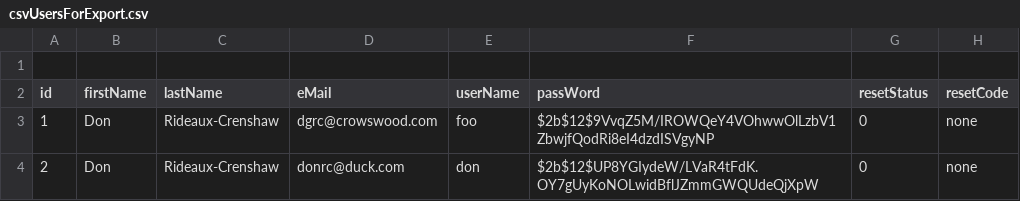
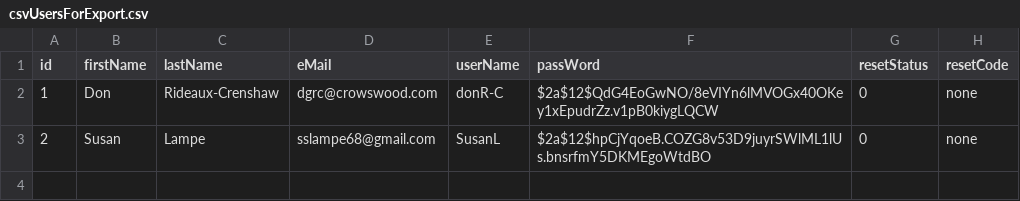
Before and after one commit to dgr-crenshaw/donationsAppFlask, a CSV file: csvUsersForExport.csv, drawn as a sheet.

```diff
--- a/csvUsersForExport.csv
+++ b/csvUsersForExport.csv
@@ -1,4 +1,3 @@
-
 id,firstName,lastName,eMail,userName,passWord,resetStatus,resetCode
-1,Don,Rideaux-Crenshaw,dgrc@crowswood.com,foo,$2b$12$9VvqZ5M/IROWQeY4VOhwwOlLzbV1ZbwjfQodRi8eI4dzdISVgyNP,0,none
-2,Don,Rideaux-Crenshaw,donrc@duck.com,don,$2b$12$UP8YGIydeW/LVaR4tFdK.OY7gUyKoNOLwidBflJZmmGWQUdeQjXpW, 0,none
+1,Don,Rideaux-Crenshaw,dgrc@crowswood.com,donR-C,$2a$12$QdG4EoGwNO/8eVIYn6lMVOGx40OKey1xEpudrZz.v1pB0kiygLQCW,0,none
+2,Susan,Lampe,sslampe68@gmail.com,SusanL,$2a$12$hpCjYqoeB.COZG8v53D9juyrSWlML1lUs.bnsrfmY5DKMEgoWtdBO, 0,none
```
Also changed, not shown: csvInventoryForExport.csv, 1 other file.
